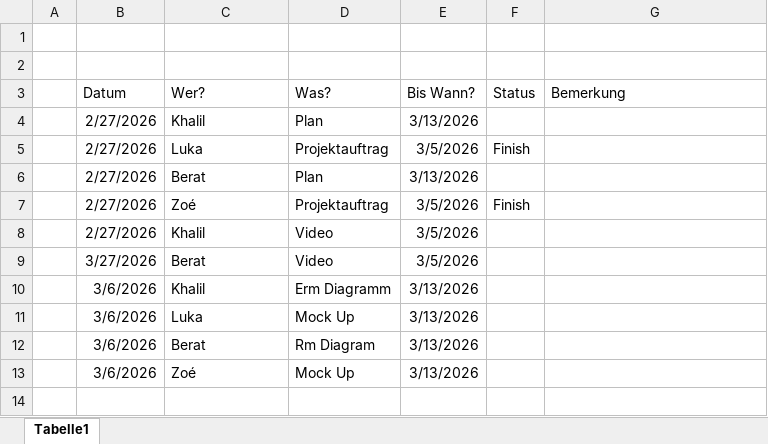
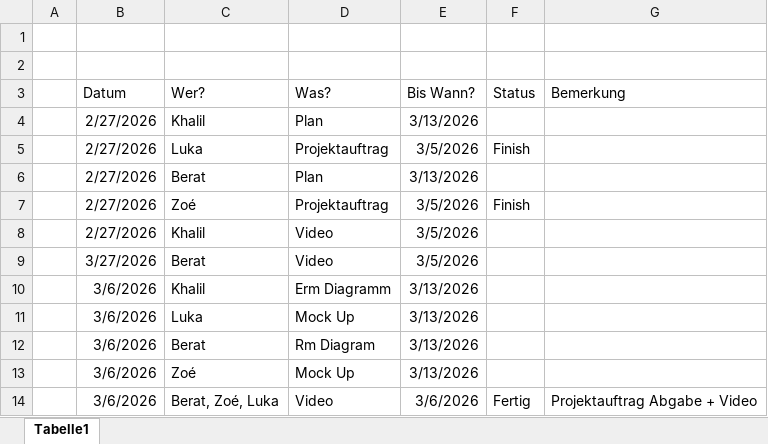
Before and after one commit to KhalilHamahmi/Finanzappli, an Excel workbook: Arbeitsjournal.xlsx, sheet Tabelle1, drawn as a sheet; values as stored, in another font and other column widths than the file's, no borders; table styles not drawn; the diff names each change by its address in the sheet, - before the commit and + after, or states it on an @@ line.

Commit message:
Arbeitsjournal 002

```diff
--- a/Arbeitsjournal.xlsx (sheet Tabelle1)
+++ b/Arbeitsjournal.xlsx (sheet Tabelle1)
+row 14:  | 3/6/2026 | Berat, Zoé, Luka | Video | 3/6/2026 | Fertig | Projektauftrag Abgabe + Video
```
